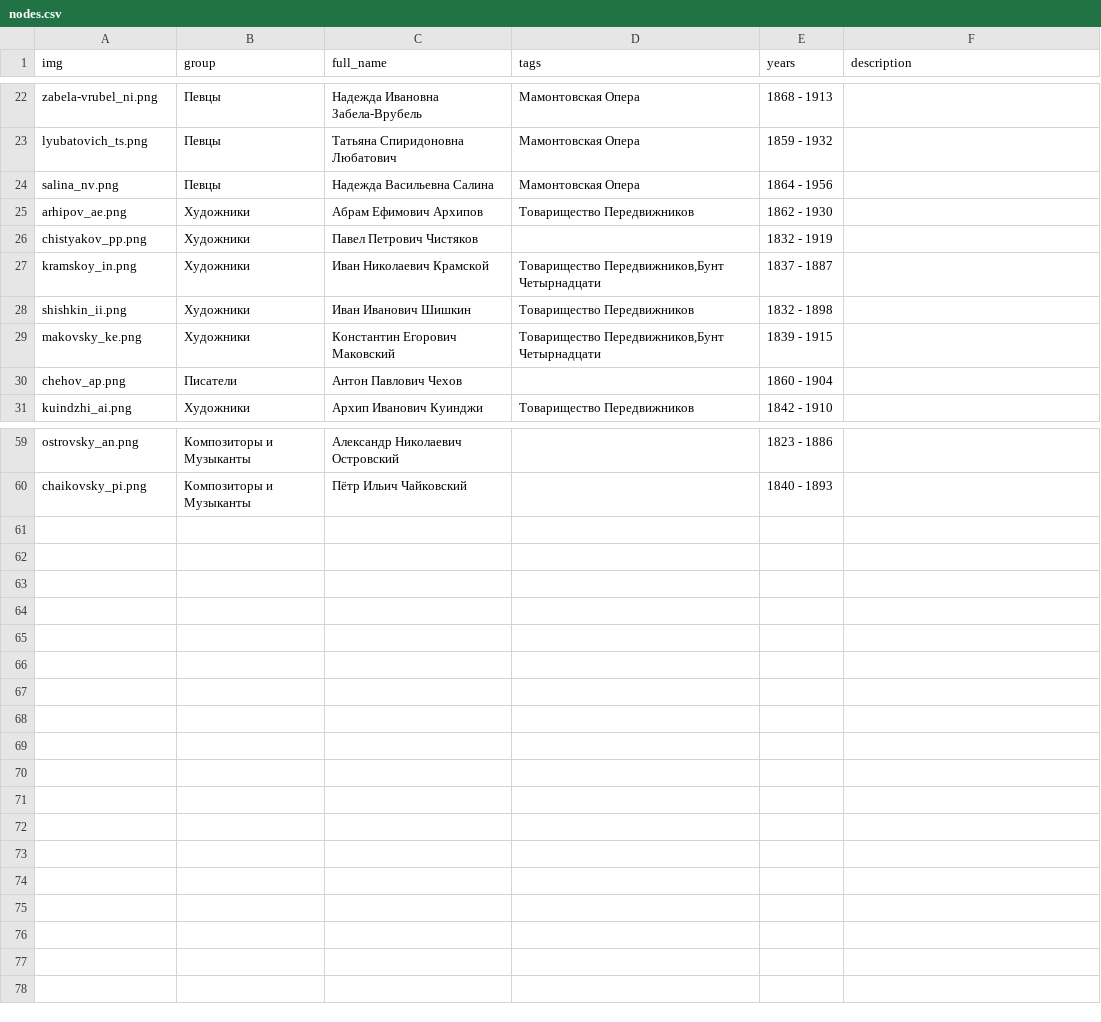
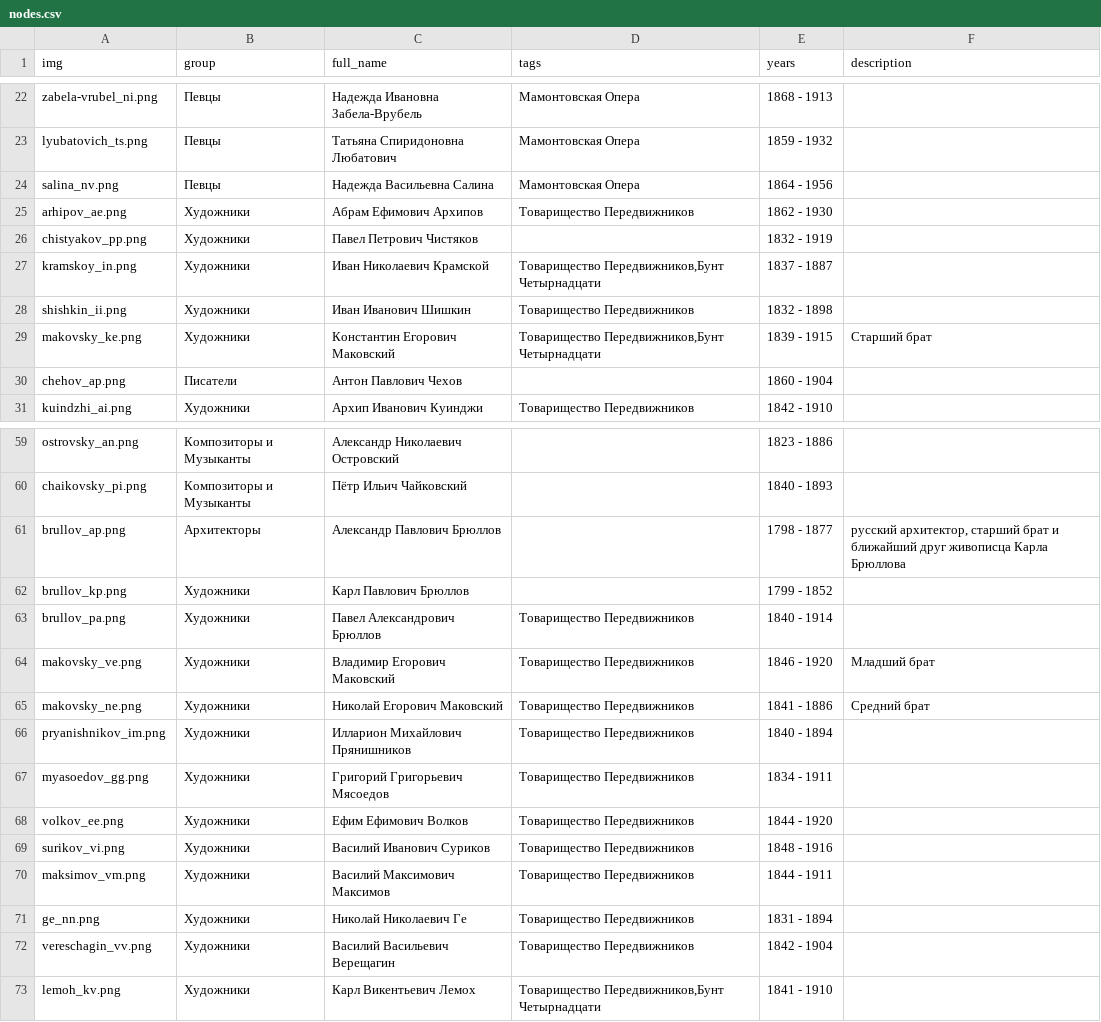
Before and after one commit to kyarygin/xix.github.io, a CSV file: graph_data/nodes.csv, drawn as a sheet; only a part is shown, gaps mark what is left out.

```diff
--- a/graph_data/nodes.csv
+++ b/graph_data/nodes.csv
@@ -28,3 +28,3 @@ kramskoy_in.png;Художники;Иван Николаевич Крамско
 shishkin_ii.png;Художники;Иван Иванович Шишкин;Товарищество Передвижников;1832 - 1898;""
-makovsky_ke.png;Художники;Константин Егорович Маковский;Товарищество Передвижников,Бунт Четырнадцати;1839 - 1915;""
+makovsky_ke.png;Художники;Константин Егорович Маковский;Товарищество Передвижников,Бунт Четырнадцати;1839 - 1915;"Старший брат"
 chehov_ap.png;Писатели;Антон Павлович Чехов;;1860 - 1904;""
@@ -60 +60,14 @@ ostrovsky_an.png;Композиторы и Музыканты;Александр
 chaikovsky_pi.png;Композиторы и Музыканты;Пётр Ильич Чайковский;;1840 - 1893;""
+brullov_ap.png;Архитекторы;Александр Павлович Брюллов;;1798 - 1877;"русский архитектор, старший брат и ближайший друг живописца Карла Брюллова"
+brullov_kp.png;Художники;Карл Павлович Брюллов;;1799 - 1852;""
+brullov_pa.png;Художники;Павел Александрович Брюллов;Товарищество Передвижников;1840 - 1914;""
+makovsky_ve.png;Художники;Владимир Егорович Маковский;Товарищество Передвижников;1846 - 1920;"Младший брат"
+makovsky_ne.png;Художники;Николай Егорович Маковский;Товарищество Передвижников;1841 - 1886;"Средний брат"
+pryanishnikov_im.png;Художники;Илларион Михайлович Прянишников;Товарищество Передвижников;1840 - 1894;""
+myasoedov_gg.png;Художники;Григорий Григорьевич Мясоедов;Товарищество Передвижников;1834 - 1911;""
+volkov_ee.png;Художники;Ефим Ефимович Волков;Товарищество Передвижников;1844 - 1920;""
+surikov_vi.png;Художники;Василий Иванович Суриков;Товарищество Передвижников;1848 - 1916;""
+maksimov_vm.png;Художники;Василий Максимович Максимов;Товарищество Передвижников;1844 - 1911;""
+ge_nn.png;Художники;Николай Николаевич Ге;Товарищество Передвижников;1831 - 1894;""
+vereschagin_vv.png;Художники;Василий Васильевич Верещагин;Товарищество Передвижников;1842 - 1904;""
+lemoh_kv.png;Художники;Карл Викентьевич Лемох;Товарищество Передвижников,Бунт Четырнадцати;1841 - 1910;""
```
Also changed, not shown: graph_data/edges.csv, 14 other files.
